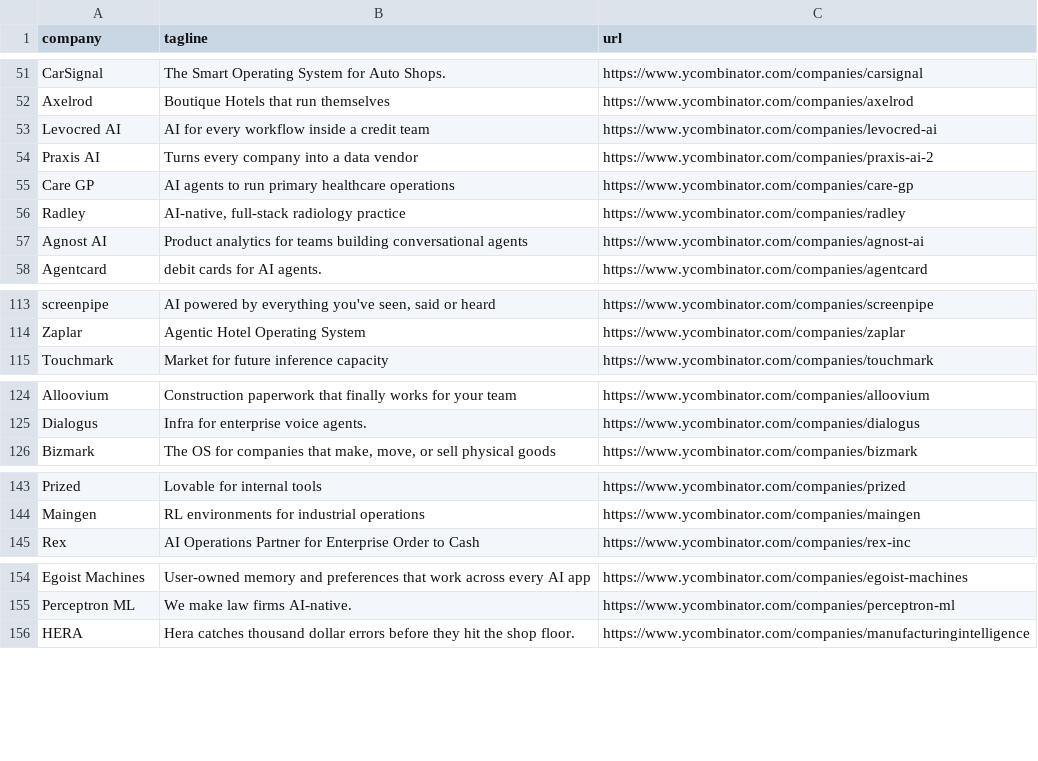
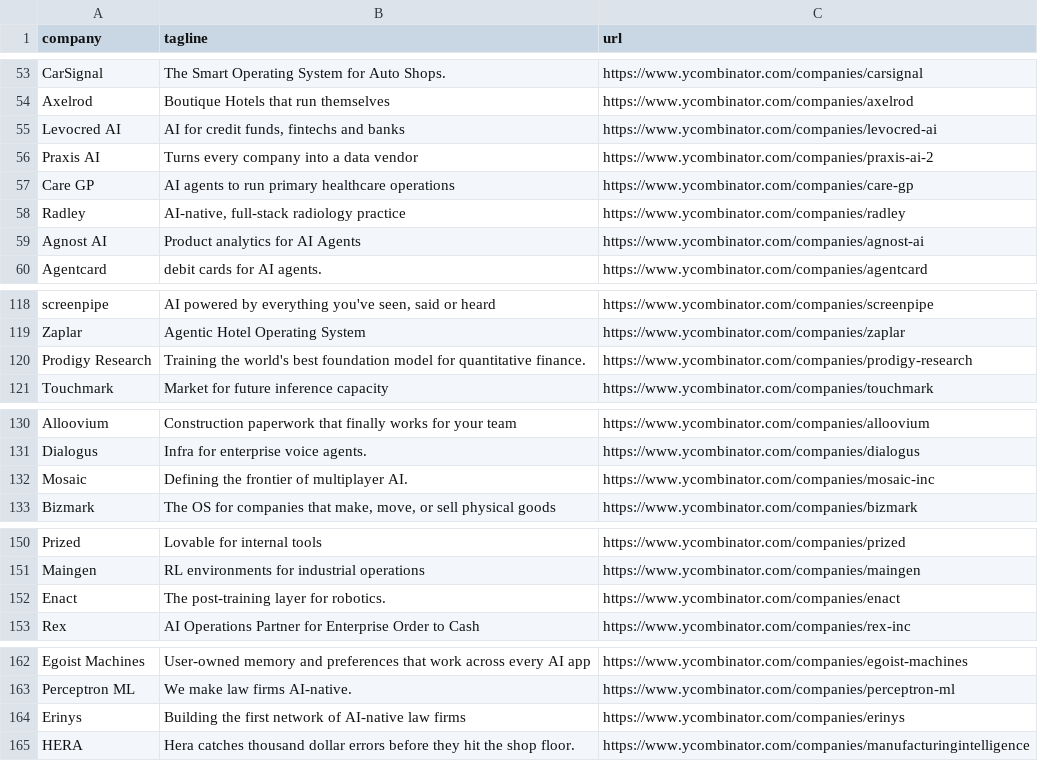
Before and after one commit to mcottle1/yc-updates, a CSV file: companies.csv, drawn as a sheet; only a part is shown, gaps mark what is left out; the diff covers the shown part only.

```diff
--- a/companies.csv
+++ b/companies.csv
@@ -52,3 +54,3 @@ CarSignal,The Smart Operating System for Auto Shops.,https://www.ycombinator.com
 Axelrod,Boutique Hotels that run themselves,https://www.ycombinator.com/companies/axelrod
-Levocred AI,AI for every workflow inside a credit team,https://www.ycombinator.com/companies/levocred-ai
+Levocred AI,"AI for credit funds, fintechs and banks",https://www.ycombinator.com/companies/levocred-ai
 Praxis AI,Turns every company into a data vendor,https://www.ycombinator.com/companies/praxis-ai-2
@@ -56,3 +58,3 @@ Care GP,AI agents to run primary healthcare operations,https://www.ycombinator.c
 Radley,"AI-native, full-stack radiology practice",https://www.ycombinator.com/companies/radley
-Agnost AI,Product analytics for teams building conversational agents,https://www.ycombinator.com/companies/agnost-ai
+Agnost AI,Product analytics for AI Agents,https://www.ycombinator.com/companies/agnost-ai
 Agentcard,debit cards for AI agents.,https://www.ycombinator.com/companies/agentcard
@@ -114,2 +119,3 @@ screenpipe,"AI powered by everything you've seen, said or heard",https://www.yco
 Zaplar,Agentic Hotel Operating System,https://www.ycombinator.com/companies/zaplar
+Prodigy Research,Training the world's best foundation model for quantitative finance.,https://www.ycombinator.com/companies/prodigy-research
 Touchmark,Market for future inference capacity,https://www.ycombinator.com/companies/touchmark
@@ -125,2 +131,3 @@ Alloovium,Construction paperwork that finally works for your team,https://www.yc
 Dialogus,Infra for enterprise voice agents.,https://www.ycombinator.com/companies/dialogus
+Mosaic,Defining the frontier of multiplayer AI.,https://www.ycombinator.com/companies/mosaic-inc
 Bizmark,"The OS for companies that make, move, or sell physical goods",https://www.ycombinator.com/companies/bizmark
@@ -144,2 +151,3 @@ Prized,Lovable for internal tools,https://www.ycombinator.com/companies/prized
 Maingen,RL environments for industrial operations,https://www.ycombinator.com/companies/maingen
+Enact,The post-training layer for robotics.,https://www.ycombinator.com/companies/enact
 Rex,AI Operations Partner for Enterprise Order to Cash,https://www.ycombinator.com/companies/rex-inc
@@ -155,2 +163,3 @@ Egoist Machines,User-owned memory and preferences that work across every AI app,
 Perceptron ML,We make law firms AI-native.,https://www.ycombinator.com/companies/perceptron-ml
+Erinys,Building the first network of AI-native law firms,https://www.ycombinator.com/companies/erinys
 HERA,Hera catches thousand dollar errors before they hit the shop floor.,https://www.ycombinator.com/companies/manufacturingintelligence
```
Also changed, not shown: 6 added rows, 1 removed row and 2 edited cells elsewhere in this file.
